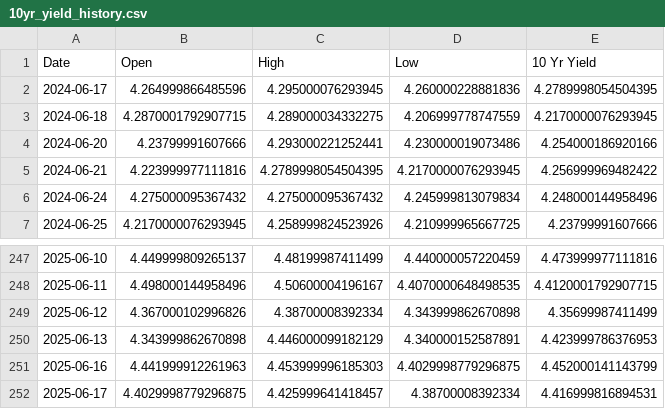
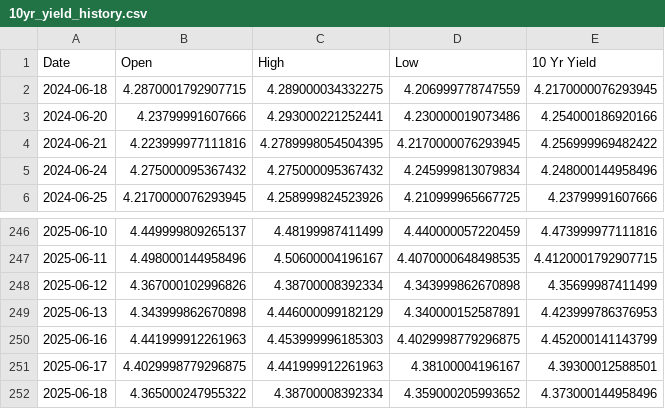
Before and after one commit to housetyler/yahoofinance_USTreasuryYeilds, a CSV file: 10yr_yield_history.csv, drawn as a sheet; only a part is shown, gaps mark what is left out.

```diff
--- a/10yr_yield_history.csv
+++ b/10yr_yield_history.csv
@@ -1,3 +1,2 @@
 Date,Open,High,Low,10 Yr Yield
-2024-06-17,4.264999866485596,4.295000076293945,4.260000228881836,4.2789998054504395
 2024-06-18,4.2870001792907715,4.289000034332275,4.206999778747559,4.2170000076293945
@@ -251,2 +250,3 @@ Date,Open,High,Low,10 Yr Yield
 2025-06-16,4.441999912261963,4.453999996185303,4.4029998779296875,4.452000141143799
-2025-06-17,4.4029998779296875,4.425999641418457,4.38700008392334,4.416999816894531
+2025-06-17,4.4029998779296875,4.441999912261963,4.38100004196167,4.39300012588501
+2025-06-18,4.365000247955322,4.38700008392334,4.359000205993652,4.373000144958496
```
